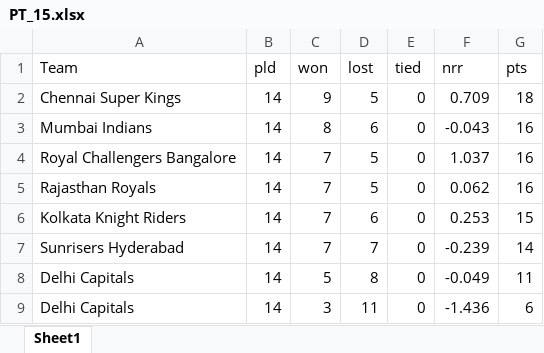
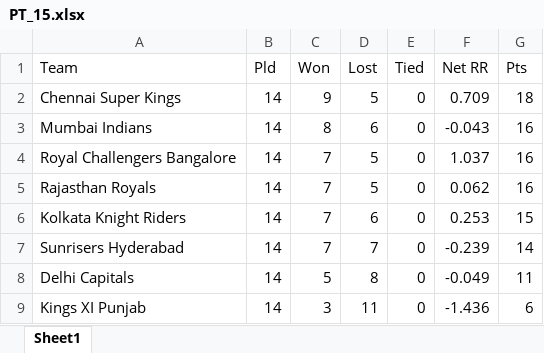
Before and after one commit to Noob005/IPL-Management-System, an Excel workbook: IPL MS/Data Set/XML/PT_15.xlsx, sheet Sheet1, drawn as a sheet; values as stored, in another font and other column widths than the file's, no borders; the diff names each change by its address in the sheet, - before the commit and + after, or states it on an @@ line.

```diff
--- a/IPL MS/Data Set/XML/PT_15.xlsx (sheet Sheet1)
+++ b/IPL MS/Data Set/XML/PT_15.xlsx (sheet Sheet1)
-B1: pld
+B1: Pld
-C1: won
+C1: Won
-D1: lost
+D1: Lost
-E1: tied
+E1: Tied
-F1: nrr
+F1: Net RR
-G1: pts
+G1: Pts
-A9 (Team): Delhi Capitals
+A9 (Team): Kings XI Punjab
```
Also changed, not shown: IPL MS/Data Set/XML/PT_09.xlsx, IPL MS/Data Set/XML/PT_10.xlsx, 18 other files.
